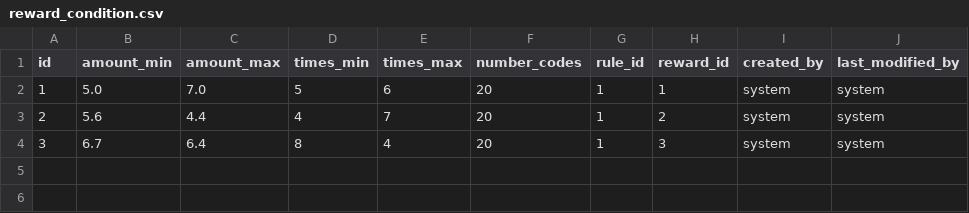
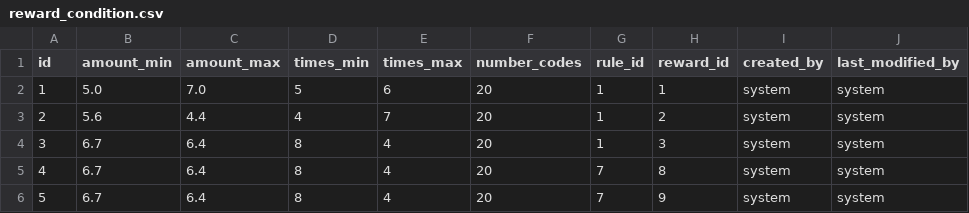
Before and after one commit to lifemonkey/campaign-management, a CSV file: src/main/resources/config/liquibase/reward_condition.csv, drawn as a sheet.

```diff
--- a/src/main/resources/config/liquibase/reward_condition.csv
+++ b/src/main/resources/config/liquibase/reward_condition.csv
@@ -4 +4,3 @@ id;amount_min;amount_max;times_min;times_max;number_codes;rule_id;reward_id;crea
 3;6.7;6.4;8;4;20;1;3;system;system
+4;6.7;6.4;8;4;20;7;8;system;system
+5;6.7;6.4;8;4;20;7;9;system;system
```
Also changed, not shown: src/main/resources/config/liquibase/files.csv, src/main/resources/config/liquibase/reward.csv, 2 other files.
